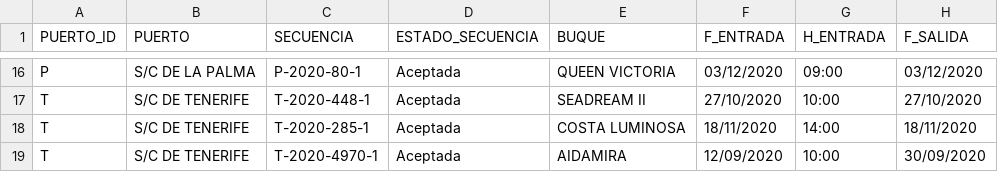
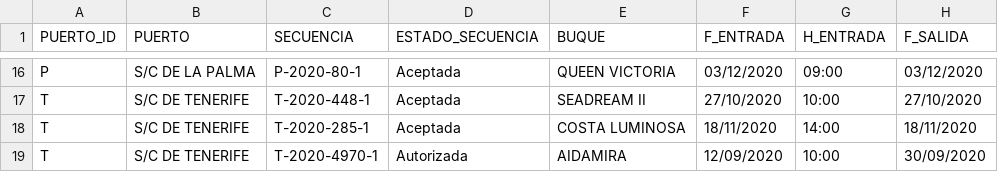
Before and after one commit to Robaina/crucerosTenerife, a CSV file: crucerosprevistos_Tenerife.csv, drawn as a sheet; only a part is shown, gaps mark what is left out; the diff covers the shown part only; the diff names each change by its address in the sheet, - before the commit and + after, or states it on an @@ line.

Commit message:
"Update data"

```diff
--- a/crucerosprevistos_Tenerife.csv
+++ b/crucerosprevistos_Tenerife.csv
-D19 (ESTADO_SECUENCIA): Aceptada
+D19 (ESTADO_SECUENCIA): Autorizada
```
Also changed, not shown: 6 added rows elsewhere in this file.
